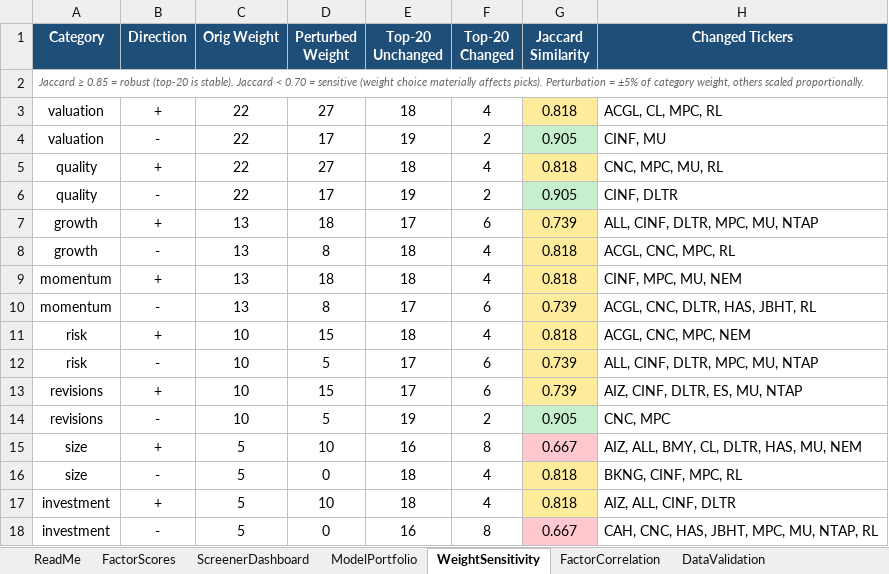
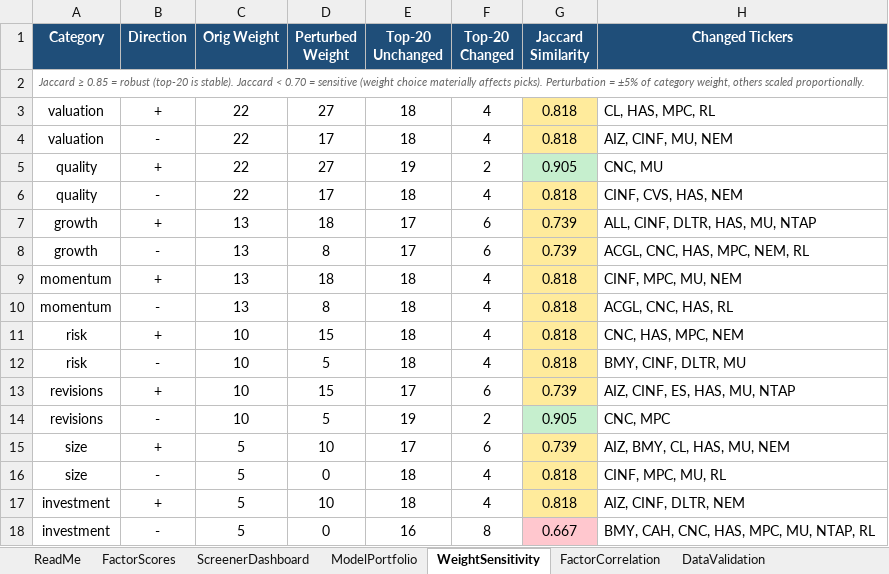
Before and after one commit to CalebSmit/screener-dashboard, an Excel workbook: factor_output.xlsx, sheet WeightSensitivity, drawn as a sheet; values as stored, in another font and other column widths than the file's, no borders; the diff names each change by its address in the sheet, - before the commit and + after, or states it on an @@ line.

```diff
--- a/factor_output.xlsx (sheet WeightSensitivity)
+++ b/factor_output.xlsx (sheet WeightSensitivity)
-H3 (Changed Tickers): ACGL, CL, MPC, RL
+H3 (Changed Tickers): CL, HAS, MPC, RL
-E4 (Top-20 Unchanged): 19
+E4 (Top-20 Unchanged): 18
-F4 (Top-20 Changed): 2
+F4 (Top-20 Changed): 4
-G4 (Jaccard Similarity): 0.905
+G4 (Jaccard Similarity): 0.818
-G4 fill: #C6EFCE
+G4 fill: #FFEB9C
-H4 (Changed Tickers): CINF, MU
+H4 (Changed Tickers): AIZ, CINF, MU, NEM
-E5 (Top-20 Unchanged): 18
+E5 (Top-20 Unchanged): 19
-F5 (Top-20 Changed): 4
+F5 (Top-20 Changed): 2
-G5 (Jaccard Similarity): 0.818
+G5 (Jaccard Similarity): 0.905
-G5 fill: #FFEB9C
+G5 fill: #C6EFCE
-H5 (Changed Tickers): CNC, MPC, MU, RL
+H5 (Changed Tickers): CNC, MU
-E6 (Top-20 Unchanged): 19
+E6 (Top-20 Unchanged): 18
-F6 (Top-20 Changed): 2
+F6 (Top-20 Changed): 4
-G6 (Jaccard Similarity): 0.905
+G6 (Jaccard Similarity): 0.818
-G6 fill: #C6EFCE
+G6 fill: #FFEB9C
-H6 (Changed Tickers): CINF, DLTR
+H6 (Changed Tickers): CINF, CVS, HAS, NEM
-H7 (Changed Tickers): ALL, CINF, DLTR, MPC, MU, NTAP
+H7 (Changed Tickers): ALL, CINF, DLTR, HAS, MU, NTAP
-E8 (Top-20 Unchanged): 18
+E8 (Top-20 Unchanged): 17
-F8 (Top-20 Changed): 4
+F8 (Top-20 Changed): 6
-G8 (Jaccard Similarity): 0.818
+G8 (Jaccard Similarity): 0.739
-H8 (Changed Tickers): ACGL, CNC, MPC, RL
+H8 (Changed Tickers): ACGL, CNC, HAS, MPC, NEM, RL
-E10 (Top-20 Unchanged): 17
+E10 (Top-20 Unchanged): 18
-F10 (Top-20 Changed): 6
+F10 (Top-20 Changed): 4
-G10 (Jaccard Similarity): 0.739
+G10 (Jaccard Similarity): 0.818
-H10 (Changed Tickers): ACGL, CNC, DLTR, HAS, JBHT, RL
+H10 (Changed Tickers): ACGL, CNC, HAS, RL
-H11 (Changed Tickers): ACGL, CNC, MPC, NEM
+H11 (Changed Tickers): CNC, HAS, MPC, NEM
-E12 (Top-20 Unchanged): 17
+E12 (Top-20 Unchanged): 18
-F12 (Top-20 Changed): 6
+F12 (Top-20 Changed): 4
-G12 (Jaccard Similarity): 0.739
+G12 (Jaccard Similarity): 0.818
-H12 (Changed Tickers): ALL, CINF, DLTR, MPC, MU, NTAP
+H12 (Changed Tickers): BMY, CINF, DLTR, MU
-H13 (Changed Tickers): AIZ, CINF, DLTR, ES, MU, NTAP
+H13 (Changed Tickers): AIZ, CINF, ES, HAS, MU, NTAP
-E15 (Top-20 Unchanged): 16
+E15 (Top-20 Unchanged): 17
-F15 (Top-20 Changed): 8
+F15 (Top-20 Changed): 6
-G15 (Jaccard Similarity): 0.667
+G15 (Jaccard Similarity): 0.739
-G15 fill: #FFC7CE
+G15 fill: #FFEB9C
-H15 (Changed Tickers): AIZ, ALL, BMY, CL, DLTR, HAS, MU, NEM
+H15 (Changed Tickers): AIZ, BMY, CL, HAS, MU, NEM
-H16 (Changed Tickers): BKNG, CINF, MPC, RL
+H16 (Changed Tickers): CINF, MPC, MU, RL
-H17 (Changed Tickers): AIZ, ALL, CINF, DLTR
+H17 (Changed Tickers): AIZ, CINF, DLTR, NEM
-H18 (Changed Tickers): CAH, CNC, HAS, JBHT, MPC, MU, NTAP, RL
+H18 (Changed Tickers): BMY, CAH, CNC, HAS, MPC, MU, NTAP, RL
```
Also changed, not shown: sheet FactorScores, sheet FactorCorrelation, sheet ScreenerDashboard, sheet DataValidation, sheet ModelPortfolio, 8 other files.
